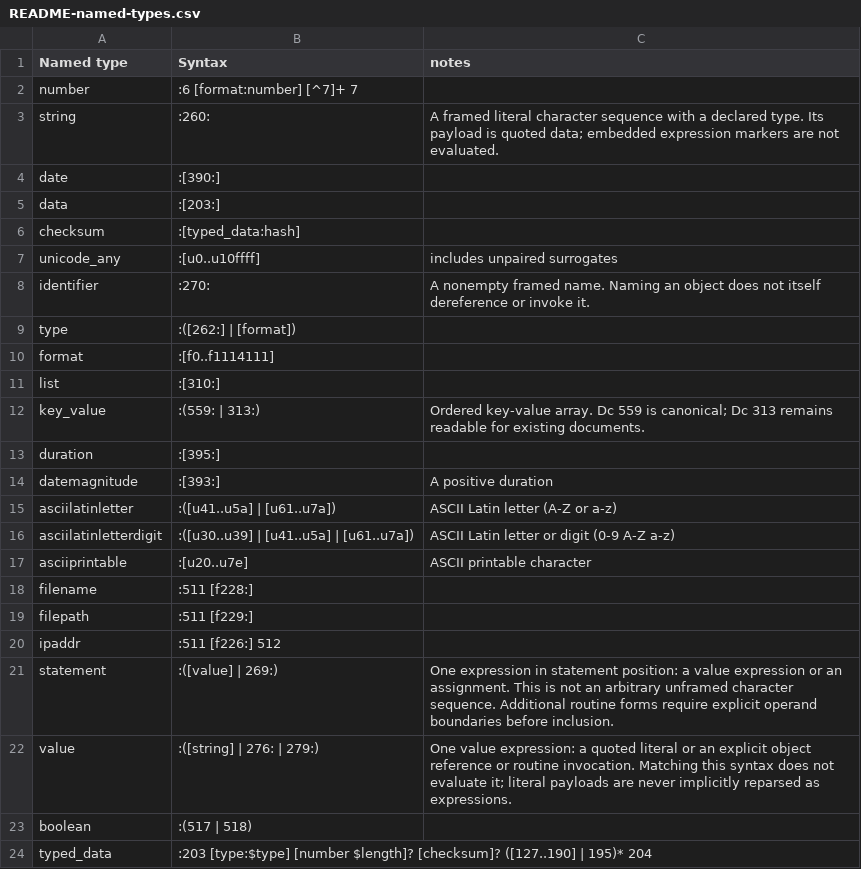
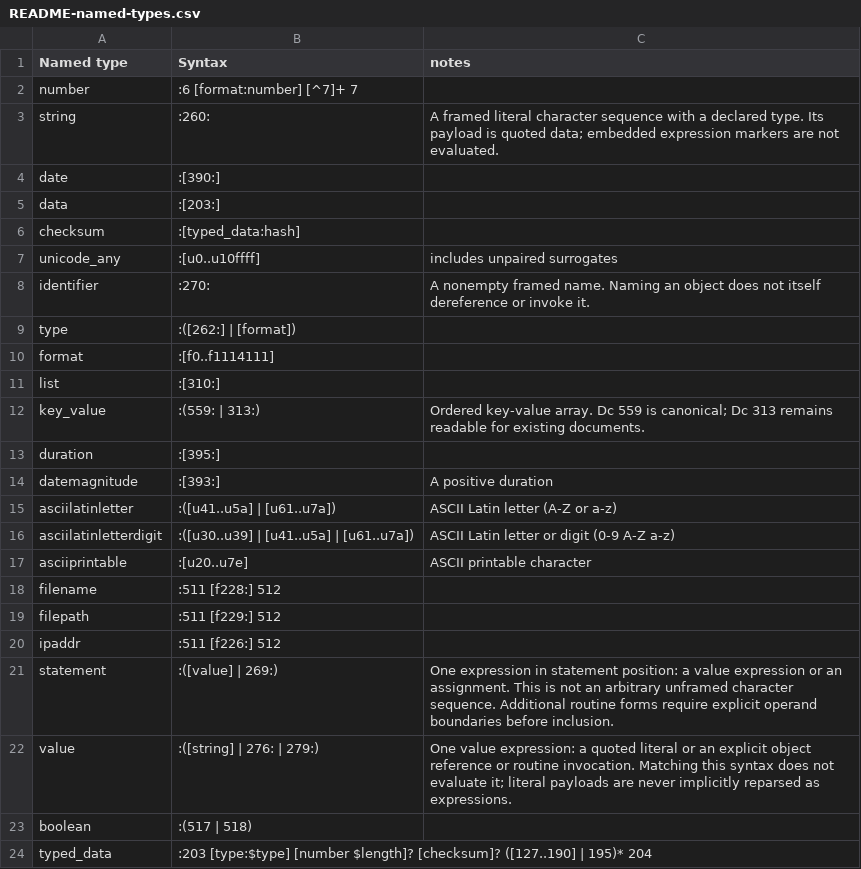
Before and after one commit to collectivetoolbox/collectivetoolbox, a CSV file: src/formats/dcdata/data/README-named-types.csv, drawn as a sheet.

```diff
--- a/src/formats/dcdata/data/README-named-types.csv
+++ b/src/formats/dcdata/data/README-named-types.csv
@@ -17,4 +17,4 @@ asciilatinletterdigit,:([u30..u39] | [u41..u5a] | [u61..u7a]),ASCII Latin letter
 asciiprintable,:[u20..u7e],ASCII printable character
-filename,:511 [f228:],
-filepath,:511 [f229:],
+filename,:511 [f228:] 512,
+filepath,:511 [f229:] 512,
 ipaddr,:511 [f226:] 512,
```
Also changed, not shown: 4 other files.
